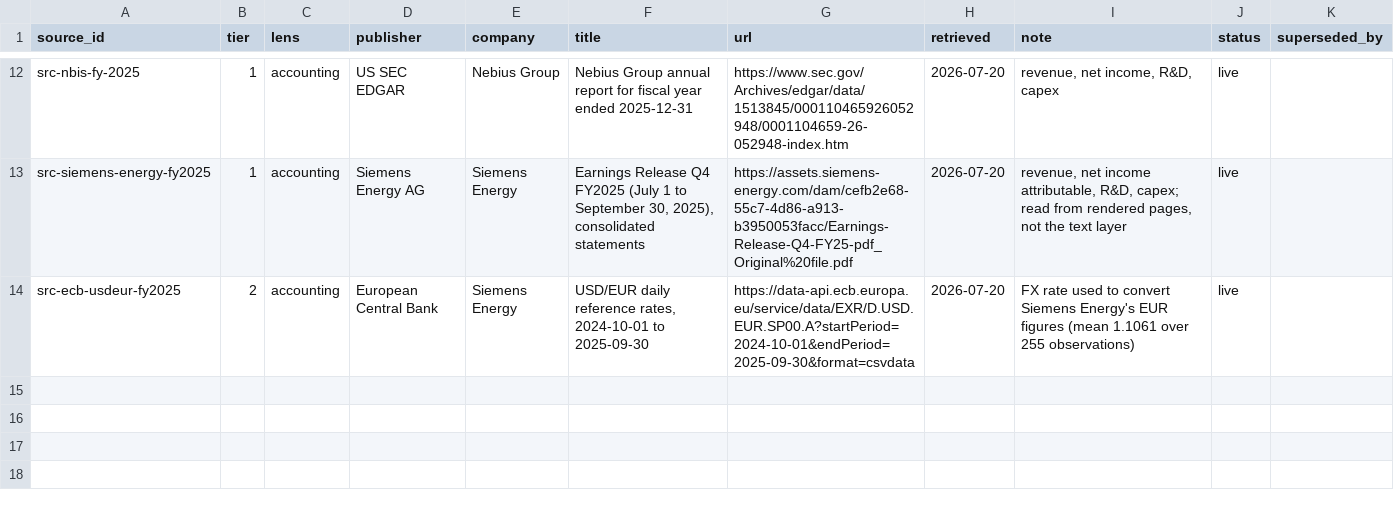
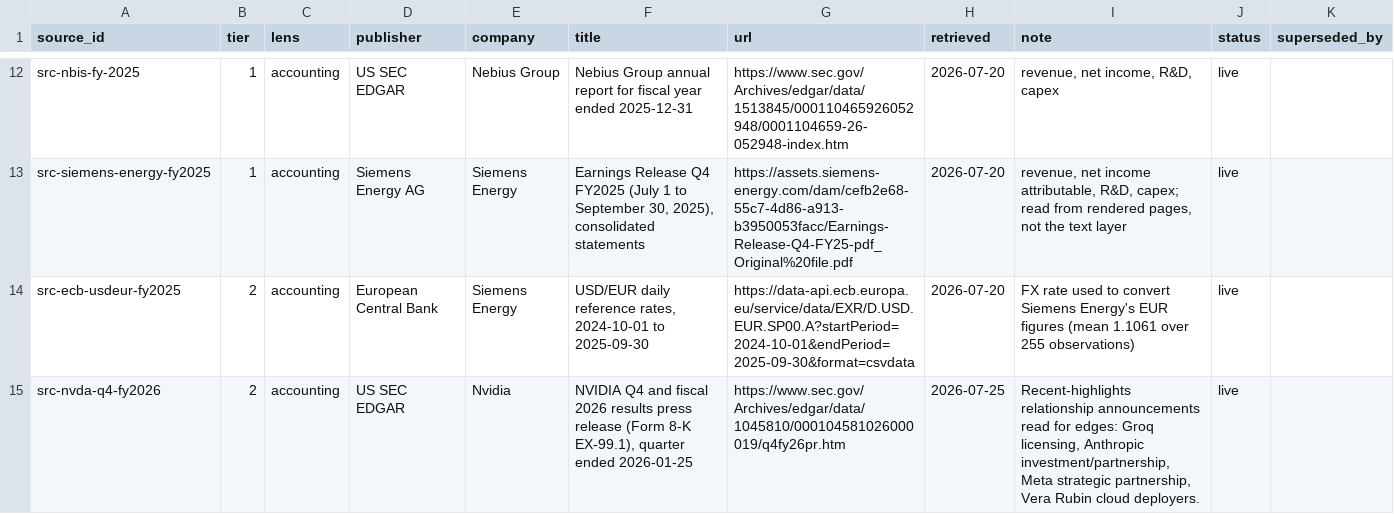
Before and after one commit to Skeeter-spec/keystone, a CSV file: projects/04-ai-compute/data/sources.csv, drawn as a sheet; only a part is shown, gaps mark what is left out.

```diff
--- a/projects/04-ai-compute/data/sources.csv
+++ b/projects/04-ai-compute/data/sources.csv
@@ -14 +14,2 @@ src-siemens-energy-fy2025,1,accounting,Siemens Energy AG,Siemens Energy,"Earning
 src-ecb-usdeur-fy2025,2,accounting,European Central Bank,Siemens Energy,"USD/EUR daily reference rates, 2024-10-01 to 2025-09-30",https://data-api.ecb.europa.eu/service/data/EXR/D.USD.EUR.SP00.A?startPeriod=2024-10-01&endPeriod=2025-09-30&format=csvdata,2026-07-20,FX rate used to convert Siemens Energy's EUR figures (mean 1.1061 over 255 observations),live,
+src-nvda-q4-fy2026,2,accounting,US SEC EDGAR,Nvidia,"NVIDIA Q4 and fiscal 2026 results press release (Form 8-K EX-99.1), quarter ended 2026-01-25",https://www.sec.gov/Archives/edgar/data/1045810/000104581026000019/q4fy26pr.htm,2026-07-25,"Recent-highlights relationship announcements read for edges: Groq licensing, Anthropic investment/partnership, Meta strategic partnership, Vera Rubin cloud deployers.",live,
```
Also changed, not shown: projects/04-ai-compute/data/gaps.csv, projects/04-ai-compute/data/relationships.csv, 2 other files.
